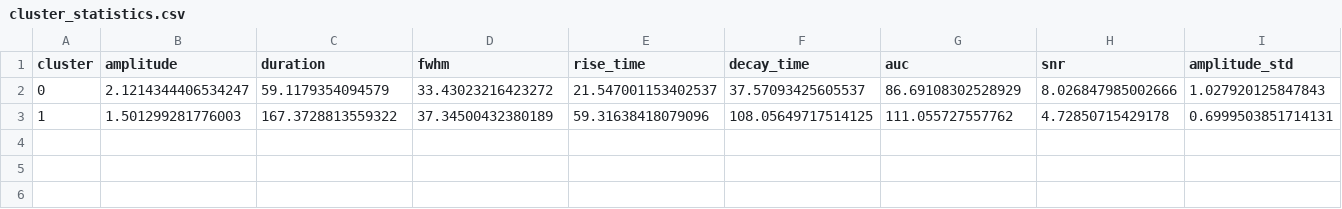
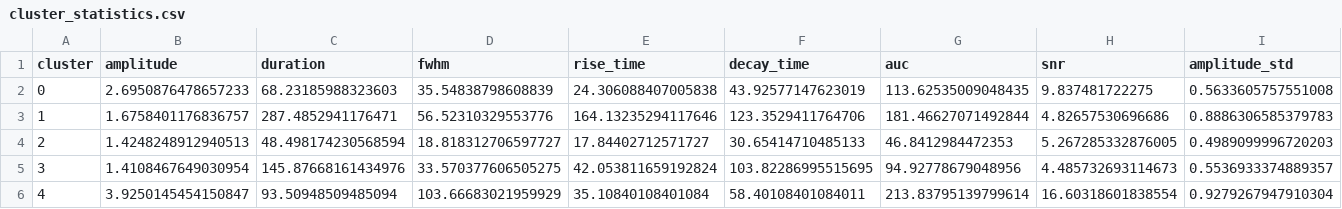
Before and after one commit to Nanqipro/Brain_Neuroimage_Processing, a CSV file: Visualization/results/all_datasets_transients/cluster_statistics.csv, drawn as a sheet; only a part is shown; rows hold the shown columns only; the diff covers the shown part only; the diff names each change by its address in the sheet, - before the commit and + after, or states it on an @@ line.

```diff
--- a/Visualization/results/all_datasets_transients/cluster_statistics.csv
+++ b/Visualization/results/all_datasets_transients/cluster_statistics.csv
-B2 (amplitude): 2.1214344406534247
+B2 (amplitude): 2.6950876478657233
-C2 (duration): 59.1179354094579
+C2 (duration): 68.23185988323603
-D2 (fwhm): 33.43023216423272
+D2 (fwhm): 35.54838798608839
-E2 (rise_time): 21.547001153402537
+E2 (rise_time): 24.306088407005838
-F2 (decay_time): 37.57093425605537
+F2 (decay_time): 43.92577147623019
-G2 (auc): 86.69108302528929
+G2 (auc): 113.62535009048435
-H2 (snr): 8.026847985002666
+H2 (snr): 9.837481722275
-I2 (amplitude_std): 1.027920125847843
+I2 (amplitude_std): 0.5633605757551008
-B3 (amplitude): 1.501299281776003
+B3 (amplitude): 1.6758401176836757
-C3 (duration): 167.3728813559322
+C3 (duration): 287.4852941176471
-D3 (fwhm): 37.34500432380189
+D3 (fwhm): 56.52310329553776
-E3 (rise_time): 59.31638418079096
+E3 (rise_time): 164.13235294117646
-F3 (decay_time): 108.05649717514125
+F3 (decay_time): 123.3529411764706
-G3 (auc): 111.055727557762
+G3 (auc): 181.46627071492844
-H3 (snr): 4.72850715429178
+H3 (snr): 4.82657530696686
-I3 (amplitude_std): 0.6999503851714131
+I3 (amplitude_std): 0.8886306585379783
+row 4: 2 | 1.4248248912940513 | 48.498174230568594 | 18.818312706597727 | 17.84402712571727 | 30.65414710485133 | 46.8412984472353 | 5.267285332876005 | 0.4989099996720203
+row 5: 3 | 1.4108467649030954 | 145.87668161434976 | 33.570377606505275 | 42.053811659192824 | 103.82286995515695 | 94.92778679048956 | 4.485732693114673 | 0.5536933374889357
+row 6: 4 | 3.9250145454150847 | 93.50948509485094 | 103.66683021959929 | 35.10840108401084 | 58.40108401084011 | 213.83795139799614 | 16.60318601838554 | 0.9279267947910304
```
Also changed, not shown: 14 edited cells elsewhere in this file, 11 other files.
